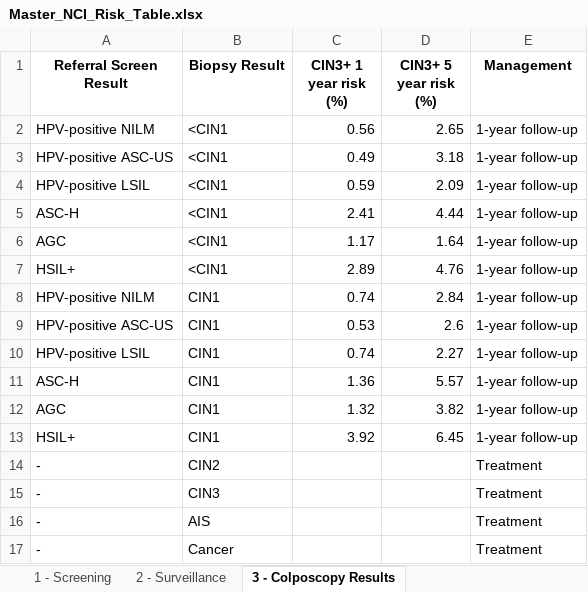
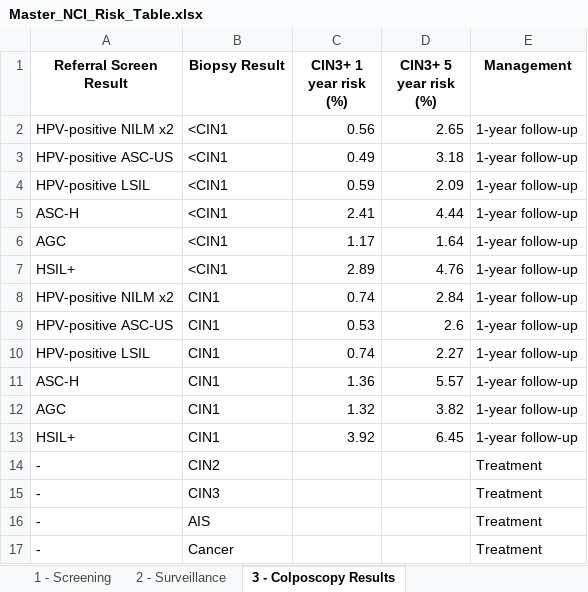
Before and after one commit to ccsm-cds-tools/ccsm-cds-with-tests, an Excel workbook: risk-tables/output/Master_NCI_Risk_Table.xlsx, sheet 3 - Colposcopy Results, drawn as a sheet; values as stored, in another font and other column widths than the file's, no borders; the diff names each change by its address in the sheet, - before the commit and + after, or states it on an @@ line.

```diff
--- a/risk-tables/output/Master_NCI_Risk_Table.xlsx (sheet 3 - Colposcopy Results)
+++ b/risk-tables/output/Master_NCI_Risk_Table.xlsx (sheet 3 - Colposcopy Results)
-A2 (Referral Screen Result): HPV-positive NILM
+A2 (Referral Screen Result): HPV-positive NILM x2
-A8 (Referral Screen Result): HPV-positive NILM
+A8 (Referral Screen Result): HPV-positive NILM x2
```
Also changed, not shown: sheet 5 - Post Treatment Surveillance, sheet 4 - Post Colpo Surveillance, 1 other file.
